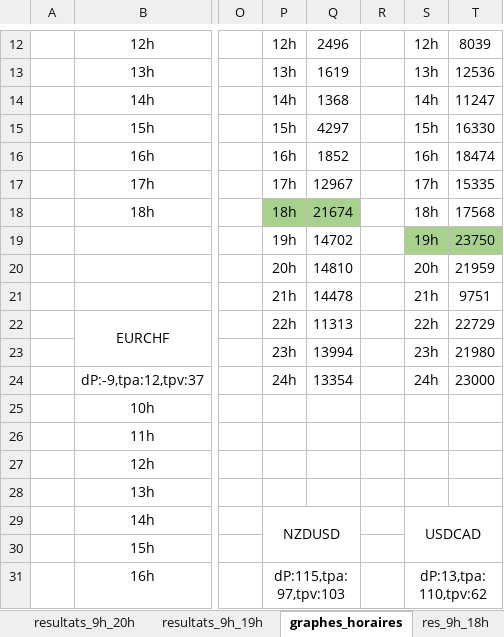
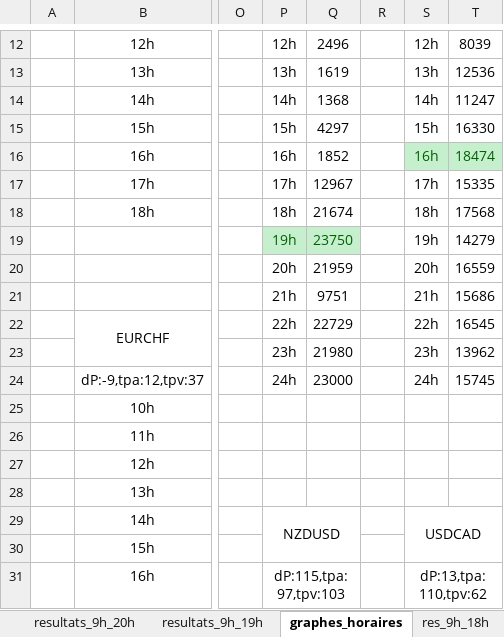
Before and after one commit to TeamTHSP/SimulateurOptimiseur, an Excel workbook: resAConserver/résultats_horaires24.xlsx, sheet graphes_horaires, drawn as a sheet; only a part is shown, gaps mark what is left out; values as stored, in another font and other column widths than the file's, no borders; charts and pictures not drawn; the diff covers the shown part only; the diff names each change by its address in the sheet, - before the commit and + after, or states it on an @@ line.

```diff
--- a/resAConserver/résultats_horaires24.xlsx (sheet graphes_horaires)
+++ b/resAConserver/résultats_horaires24.xlsx (sheet graphes_horaires)
@@ S16:T16 fill: none → #C6EFCE, text colour: black → #006100 @@
-P18:Q18 fill: #A9D18E
+P18:Q18 fill: none
@@ P19:Q19 fill: none → #C6EFCE, text colour: black → #006100 @@
-Q19: 14702
+Q19: 23750
-S19:T19 fill: #A9D18E
+S19:T19 fill: none
-T19: 23750
+T19: 14279
-Q20: 14810
+Q20: 21959
-T20: 21959
+T20: 16559
-Q21: 14478
+Q21: 9751
-T21: 9751
+T21: 15686
-Q22: 11313
+Q22: 22729
-T22: 22729
+T22: 16545
-Q23: 13994
+Q23: 21980
-T23: 21980
+T23: 13962
-Q24: 13354
+Q24: 23000
-T24: 23000
+T24: 15745
```
Also changed, not shown: 3 added rows, 9 removed rows, 39 edited cells and cell formats elsewhere in this sheet, formulas that keep their value, charts or pictures.
